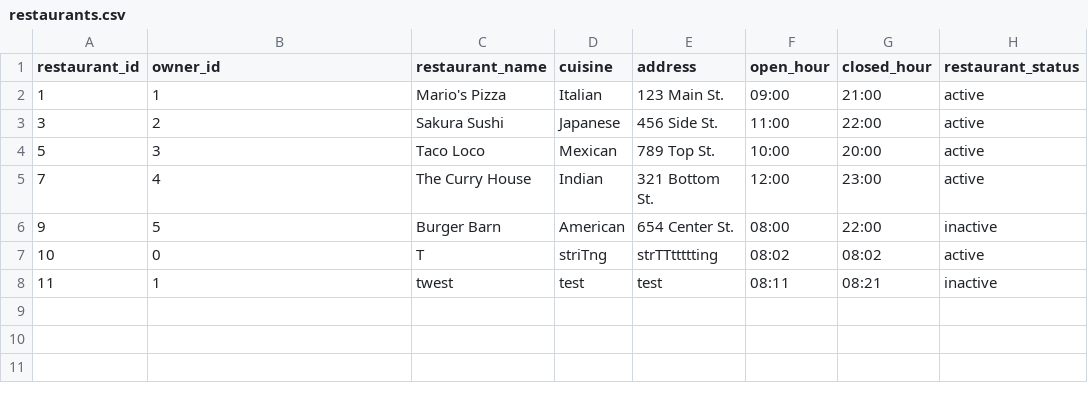
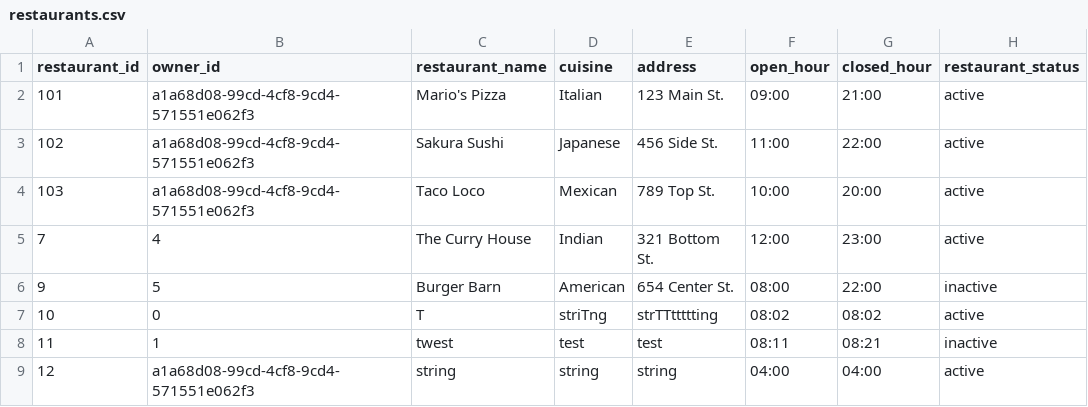
Before and after one commit to Badger-Tree/310_Group17FoodApp_GOATSQUAD, a CSV file: app/data/restaurants.csv, drawn as a sheet.

```diff
--- a/app/data/restaurants.csv
+++ b/app/data/restaurants.csv
@@ -1,5 +1,5 @@
 restaurant_id,owner_id,restaurant_name,cuisine,address,open_hour,closed_hour,restaurant_status
-1,1,Mario's Pizza,Italian,123 Main St.,09:00,21:00,active
-3,2,Sakura Sushi,Japanese,456 Side St.,11:00,22:00,active
-5,3,Taco Loco,Mexican,789 Top St.,10:00,20:00,active
+101,a1a68d08-99cd-4cf8-9cd4-571551e062f3,Mario's Pizza,Italian,123 Main St.,09:00,21:00,active
+102,a1a68d08-99cd-4cf8-9cd4-571551e062f3,Sakura Sushi,Japanese,456 Side St.,11:00,22:00,active
+103,a1a68d08-99cd-4cf8-9cd4-571551e062f3,Taco Loco,Mexican,789 Top St.,10:00,20:00,active
 7,4,The Curry House,Indian,321 Bottom St.,12:00,23:00,active
@@ -8 +8,2 @@ restaurant_id,owner_id,restaurant_name,cuisine,address,open_hour,closed_hour,res
 11,1,twest,test,test,08:11,08:21,inactive
+12,a1a68d08-99cd-4cf8-9cd4-571551e062f3,string,string,string,04:00,04:00,active
```
Also changed, not shown: app/data/cart.csv, app/data/notification.csv, 9 other files.
